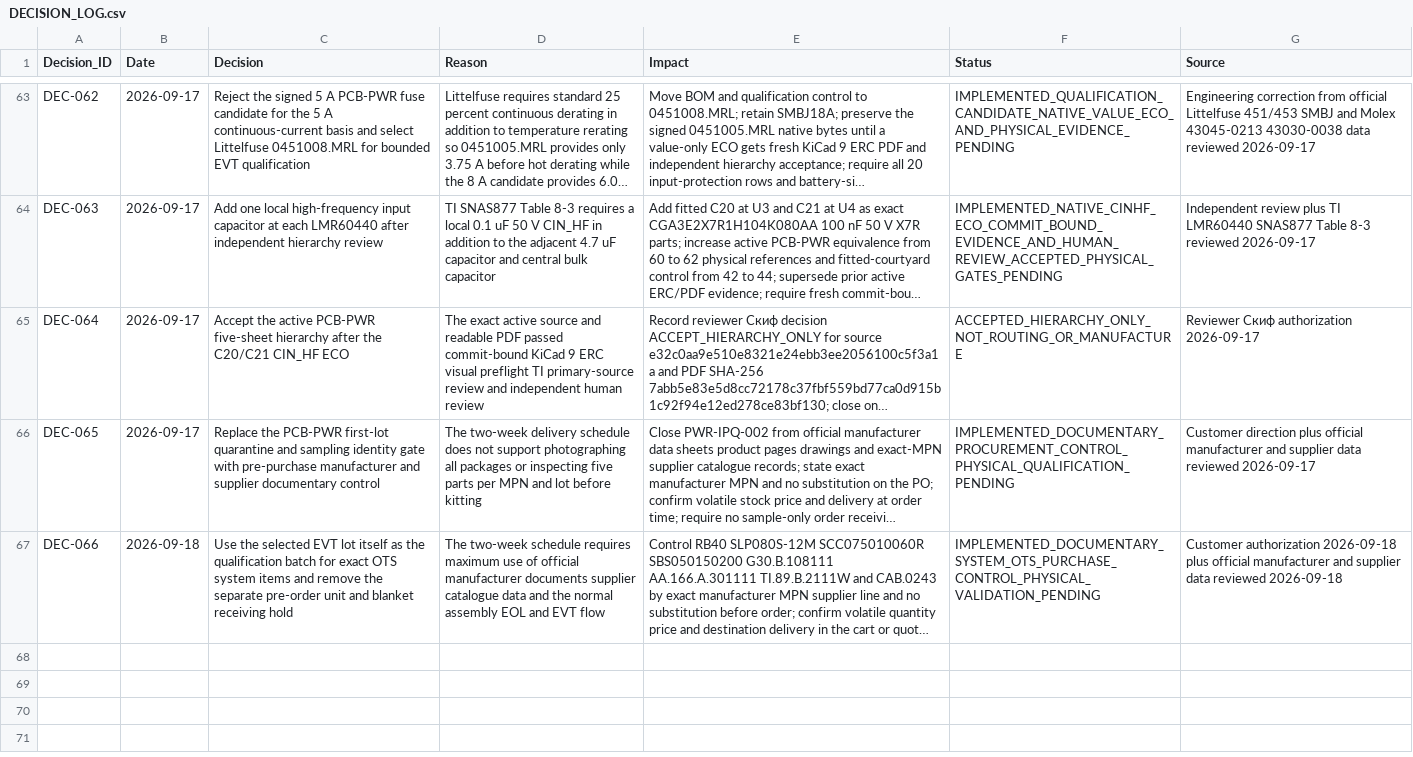
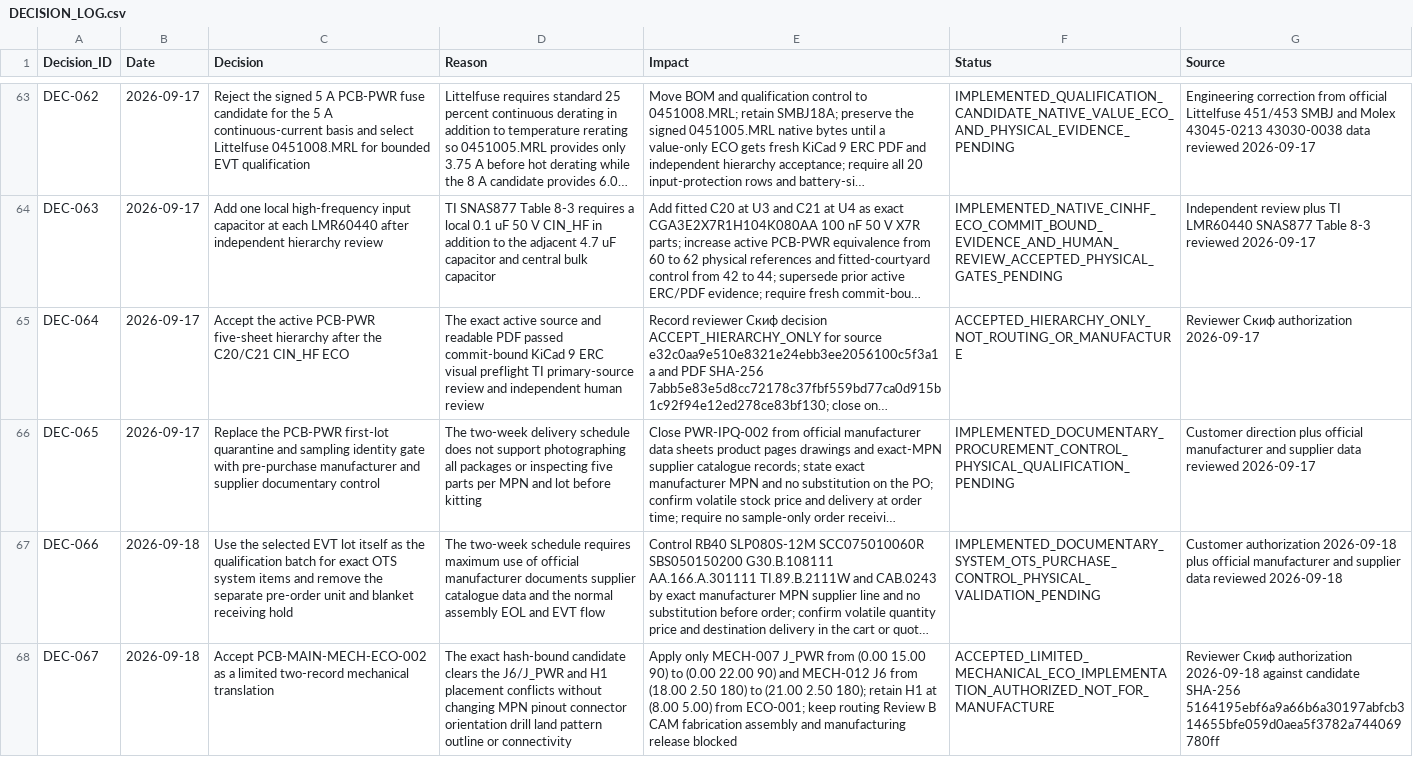
Before and after one commit to skif-ops/rs-zs-bpla, a CSV file: docs/DECISION_LOG.csv, drawn as a sheet; only a part is shown, gaps mark what is left out; long unchanged cells end in …; the diff names each change by its address in the sheet, - before the commit and + after, or states it on an @@ line.

Commit message:
hardware: approve PCB-MAIN mechanical ECO-002

```diff
--- a/docs/DECISION_LOG.csv
+++ b/docs/DECISION_LOG.csv
+row 68: DEC-067 | 2026-09-18 | Accept PCB-MAIN-MECH-ECO-002 as a limited two-record mechanical translation | The exact hash-bound candidate clears the J6/J_PWR and H1 placement conflicts without changing MPN pinout connector orientation drill land pattern outline or connectivity | Apply only MECH-007 J_PWR from (0.00 15.00 90) to (0.00 22.00 90) and MECH-012 J6 from (18.00 2.50 180) to (21.00 2.50 180); retain H1 at (8.00 5.00) from ECO-001; keep routing Review B CAM fabrication assembly and manufacturing release blocked | ACCEPTED_LIMITED_MECHANICAL_ECO_IMPLEMENTATION_AUTHORIZED_NOT_FOR_MANUFACTURE | Reviewer Скиф authorization 2026-09-18 against candidate SHA-256 5164195ebf6a9a66b6a30197abfcb314655bfe059d0aea5f3782a744069780ff
```
Also changed, not shown: 3 other files.
